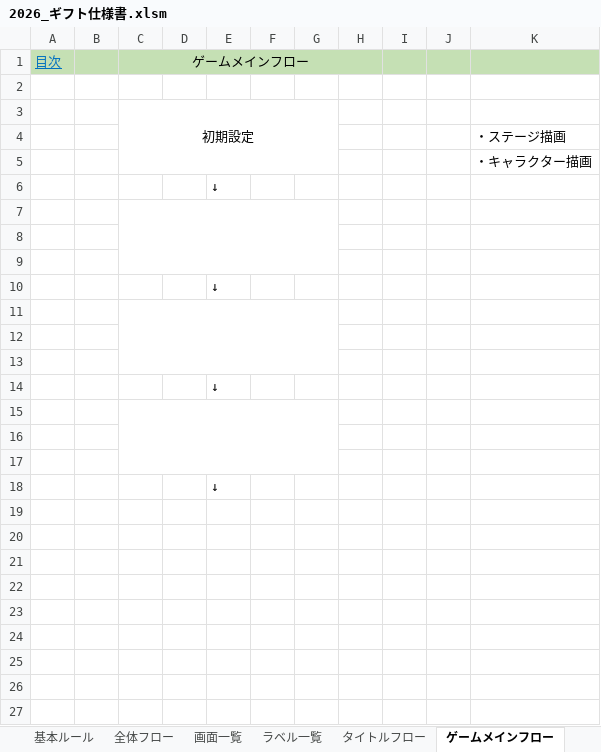
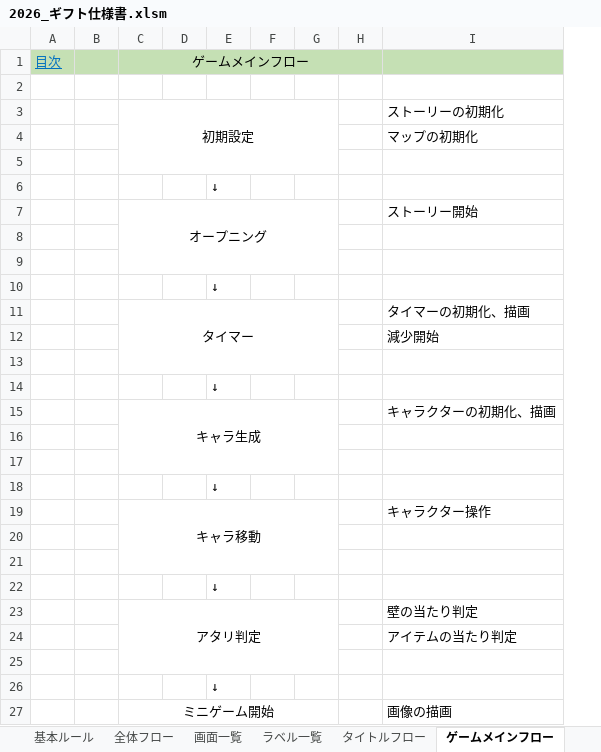
Before and after one commit to nago-75-0522/gift, an Excel workbook: ドキュメント/2026_ギフト仕様書.xlsm, sheet ゲームメインフロー, drawn as a sheet; values as stored, in another font and other column widths than the file's, no borders; removed rows and columns are numbered as before the commit, all else as after; the diff names each change by its address in the sheet, - before the commit and + after, or states it on an @@ line.

```diff
--- a/ドキュメント/2026_ギフト仕様書.xlsm (sheet ゲームメインフロー)
+++ b/ドキュメント/2026_ギフト仕様書.xlsm (sheet ゲームメインフロー)
-column I, empty
-column J, empty
-column K, rows 4-5: ・ステージ描画 | ・キャラクター描画
+column I, rows 3-15: ストーリーの初期化 | マップの初期化 |  |  | ストーリー開始 |  |  |  | タイマーの初期化、描画 | 減少開始 |  |  | キャラクターの初期化、描画
-row 7: (empty)
+row 7:  |  | オープニング |  |  |  |  |  | ストーリー開始
-row 11: (empty)
+row 11:  |  | タイマー |  |  |  |  |  | タイマーの初期化、描画
-row 15: (empty)
+row 15:  |  | キャラ生成 |  |  |  |  |  | キャラクターの初期化、描画
+row 19:  |  | キャラ移動 |  |  |  |  |  | キャラクター操作
+row 20: (empty)
+row 21: (empty)
+row 22:  |  |  |  | ↓
+row 23:  |  | アタリ判定 |  |  |  |  |  | 壁の当たり判定
+row 24:  |  |  |  |  |  |  |  | アイテムの当たり判定
+row 25: (empty)
+row 26:  |  |  |  | ↓
+row 27:  |  | ミニゲーム開始 |  |  |  |  |  | 画像の描画
```
Also changed, not shown: sheet 変数表, sheet ラベル一覧, sheet タイトルフロー, sheet 画面一覧, charts or pictures, 1 other file.
